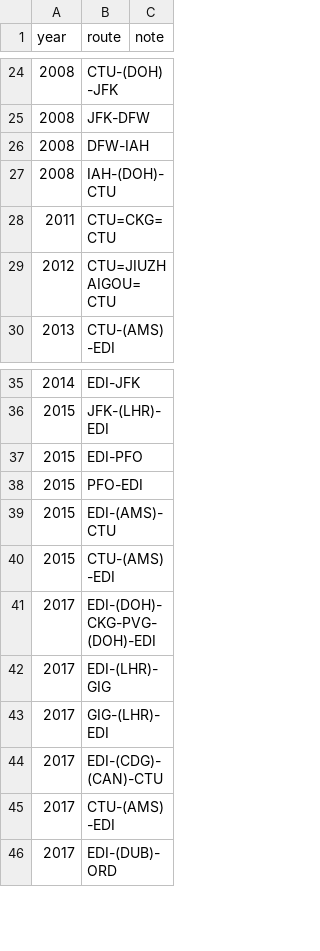
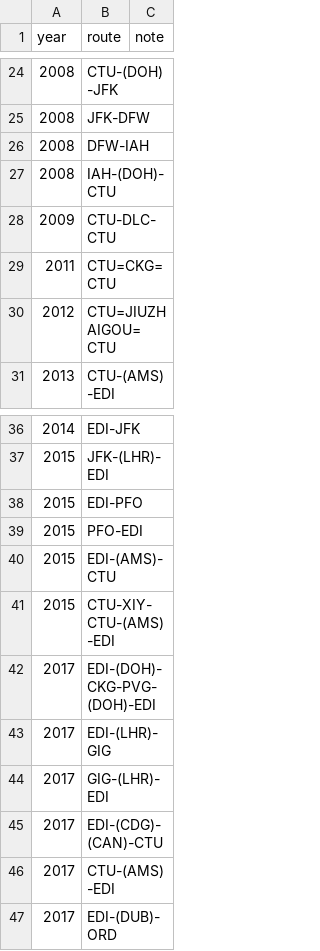
Before and after one commit to yi-li-yang/travel-map, a CSV file: public/trips/yili.csv, drawn as a sheet; only a part is shown, gaps mark what is left out.

```diff
--- a/public/trips/yili.csv
+++ b/public/trips/yili.csv
@@ -27,2 +27,3 @@ year,route,note
 2008,IAH-(DOH)-CTU,
+2009,CTU-DLC-CTU,
 2011,CTU=CKG=CTU,
@@ -39,3 +40,3 @@ year,route,note
 2015,EDI-(AMS)-CTU,
-2015,CTU-(AMS)-EDI,
+2015,CTU-XIY-CTU-(AMS)-EDI,
 2017,EDI-(DOH)-CKG-PVG-(DOH)-EDI,
```
